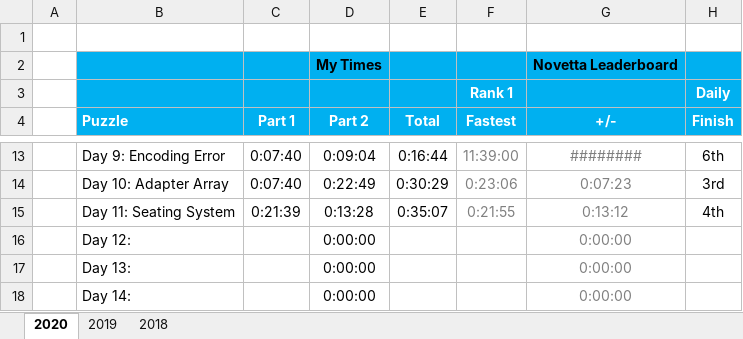
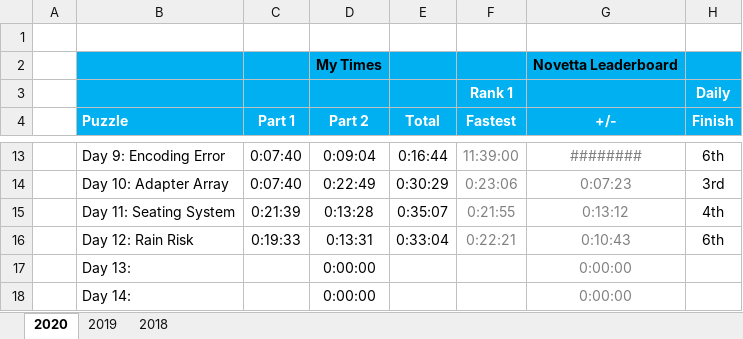
Before and after one commit to briuri/advent-of-code, an Excel workbook: data/viz/personalStats.xlsx, sheet 2020, drawn as a sheet; only a part is shown, gaps mark what is left out; values as stored, in another font and other column widths than the file's, no borders; removed rows and columns are numbered as before the commit, all else as after; the diff names each change by its address in the sheet, - before the commit and + after, or states it on an @@ line.

```diff
--- a/data/viz/personalStats.xlsx (sheet 2020)
+++ b/data/viz/personalStats.xlsx (sheet 2020)
-row 16:  | Day 12: |  | 0:00:00 |  |  | 0:00:00
+row 16:  | Day 12: Rain Risk | 0:19:33 | 0:13:31 | 0:33:04 | 0:22:21 | 0:10:43 | 6th
```
Also changed, not shown: 4 other files.
